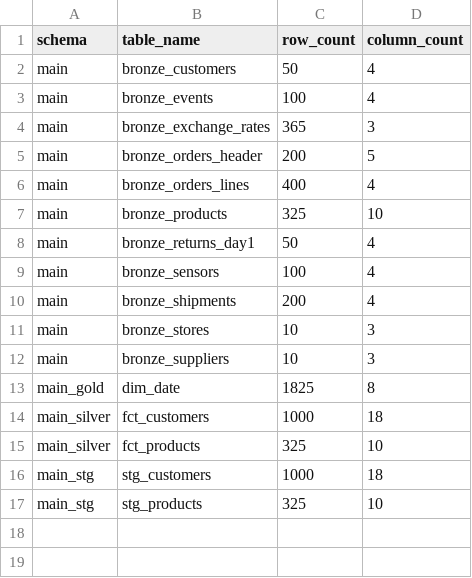
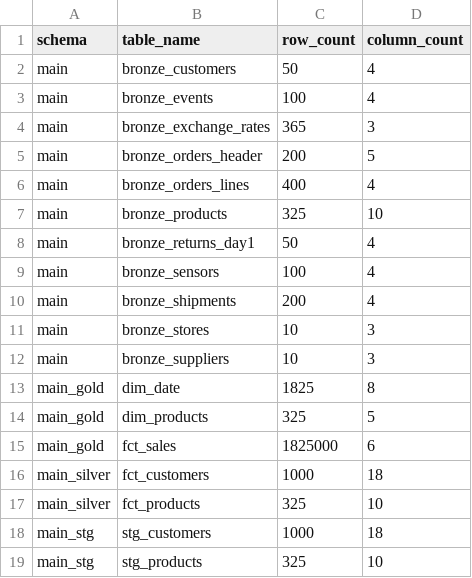
Before and after one commit to Mj37-com/APAC-DIA-Training-DE, a CSV file: duckdb_table_summary.csv, drawn as a sheet; the diff names each change by its address in the sheet, - before the commit and + after, or states it on an @@ line.

Commit message:
updating gold models

```diff
--- a/duckdb_table_summary.csv
+++ b/duckdb_table_summary.csv
+row 14: main_gold | dim_products | 325 | 5
+row 15: main_gold | fct_sales | 1825000 | 6
```
Also changed, not shown: 2 other files.
